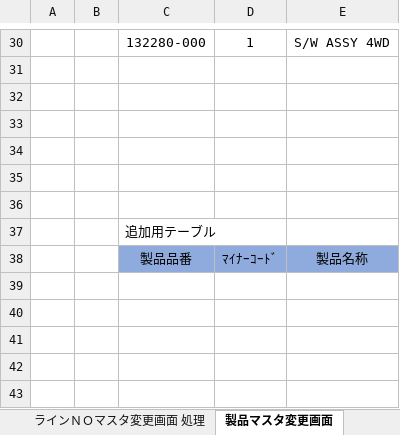
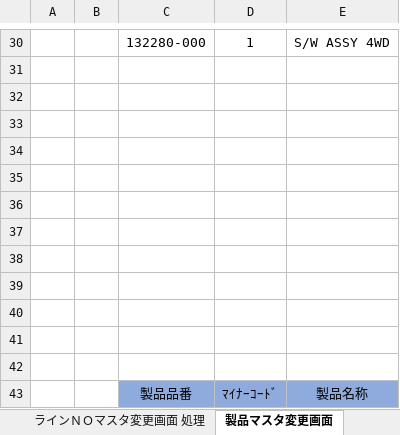
Before and after one commit to kentoserma/PCBD, an Excel workbook: 関連帳票/画面レイアウト/pcbd_画面レイアウト.xlsx, sheet 製品マスタ変更画面, drawn as a sheet; only a part is shown, gaps mark what is left out; values as stored, in another font and other column widths than the file's, no borders; charts and pictures not drawn; the diff names each change by its address in the sheet, - before the commit and + after, or states it on an @@ line.

```diff
--- a/関連帳票/画面レイアウト/pcbd_画面レイアウト.xlsx (sheet 製品マスタ変更画面)
+++ b/関連帳票/画面レイアウト/pcbd_画面レイアウト.xlsx (sheet 製品マスタ変更画面)
-C37: 追加用テーブル
+C37: (empty)
+row 38: (empty)
+row 39: (empty)
+row 40: (empty)
+row 41: (empty)
+row 42: (empty)
```
Also changed, not shown: sheet 管理者マスタ変更画面 処理, sheet 管理者マスタ変更画面, sheet 変更履歴, sheet ラインＮＯマスタ変更画面, sheet ラインＮＯマスタ変更画面 処理, charts or pictures.
